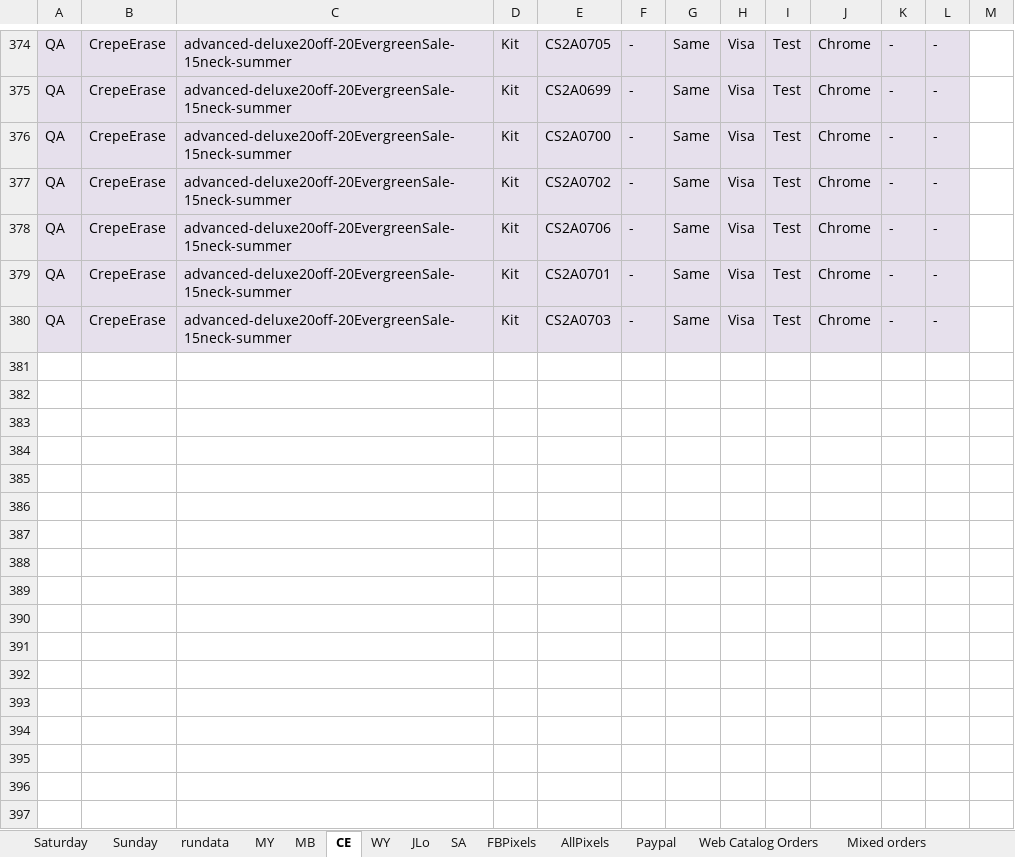
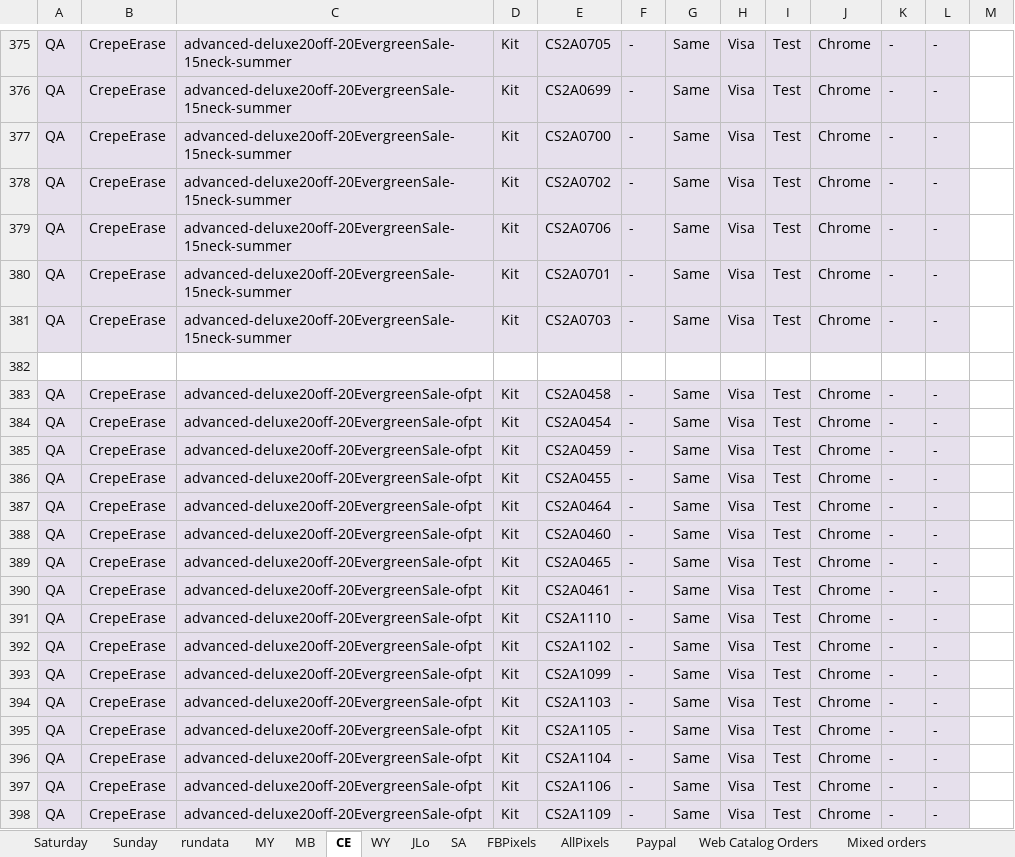
Before and after one commit to Bharathi28/gr_optimization, an Excel workbook: gr_optimization/Input_Output/BuyflowValidation/new_run_input.xlsx, sheet CE, drawn as a sheet; only a part is shown, gaps mark what is left out; values as stored, in another font and other column widths than the file's, no borders; the diff covers the shown part only; the diff names each change by its address in the sheet, - before the commit and + after, or states it on an @@ line.

```diff
--- a/gr_optimization/Input_Output/BuyflowValidation/new_run_input.xlsx (sheet CE)
+++ b/gr_optimization/Input_Output/BuyflowValidation/new_run_input.xlsx (sheet CE)
+row 382: (empty)
+row 383: QA | CrepeErase | advanced-deluxe20off-20EvergreenSale-ofpt | Kit | CS2A0458 | - | Same | Visa | Test | Chrome | - | -
+row 384: QA | CrepeErase | advanced-deluxe20off-20EvergreenSale-ofpt | Kit | CS2A0454 | - | Same | Visa | Test | Chrome | - | -
+row 385: QA | CrepeErase | advanced-deluxe20off-20EvergreenSale-ofpt | Kit | CS2A0459 | - | Same | Visa | Test | Chrome | - | -
+row 386: QA | CrepeErase | advanced-deluxe20off-20EvergreenSale-ofpt | Kit | CS2A0455 | - | Same | Visa | Test | Chrome | - | -
+row 387: QA | CrepeErase | advanced-deluxe20off-20EvergreenSale-ofpt | Kit | CS2A0464 | - | Same | Visa | Test | Chrome | - | -
+row 388: QA | CrepeErase | advanced-deluxe20off-20EvergreenSale-ofpt | Kit | CS2A0460 | - | Same | Visa | Test | Chrome | - | -
+row 389: QA | CrepeErase | advanced-deluxe20off-20EvergreenSale-ofpt | Kit | CS2A0465 | - | Same | Visa | Test | Chrome | - | -
+row 390: QA | CrepeErase | advanced-deluxe20off-20EvergreenSale-ofpt | Kit | CS2A0461 | - | Same | Visa | Test | Chrome | - | -
+row 391: QA | CrepeErase | advanced-deluxe20off-20EvergreenSale-ofpt | Kit | CS2A1110 | - | Same | Visa | Test | Chrome | - | -
+row 392: QA | CrepeErase | advanced-deluxe20off-20EvergreenSale-ofpt | Kit | CS2A1102 | - | Same | Visa | Test | Chrome | - | -
+row 393: QA | CrepeErase | advanced-deluxe20off-20EvergreenSale-ofpt | Kit | CS2A1099 | - | Same | Visa | Test | Chrome | - | -
+row 394: QA | CrepeErase | advanced-deluxe20off-20EvergreenSale-ofpt | Kit | CS2A1103 | - | Same | Visa | Test | Chrome | - | -
+row 395: QA | CrepeErase | advanced-deluxe20off-20EvergreenSale-ofpt | Kit | CS2A1105 | - | Same | Visa | Test | Chrome | - | -
+row 396: QA | CrepeErase | advanced-deluxe20off-20EvergreenSale-ofpt | Kit | CS2A1104 | - | Same | Visa | Test | Chrome | - | -
+row 397: QA | CrepeErase | advanced-deluxe20off-20EvergreenSale-ofpt | Kit | CS2A1106 | - | Same | Visa | Test | Chrome | - | -
+row 398: QA | CrepeErase | advanced-deluxe20off-20EvergreenSale-ofpt | Kit | CS2A1109 | - | Same | Visa | Test | Chrome | - | -
```
Also changed, not shown: 3 added rows, 2 removed rows and 66 moved rows elsewhere in this sheet, sheet WY, sheet MB, sheet rundata, sheet Sunday, sheet MY, sheet SA, 1 more sheet, 12 other files.
